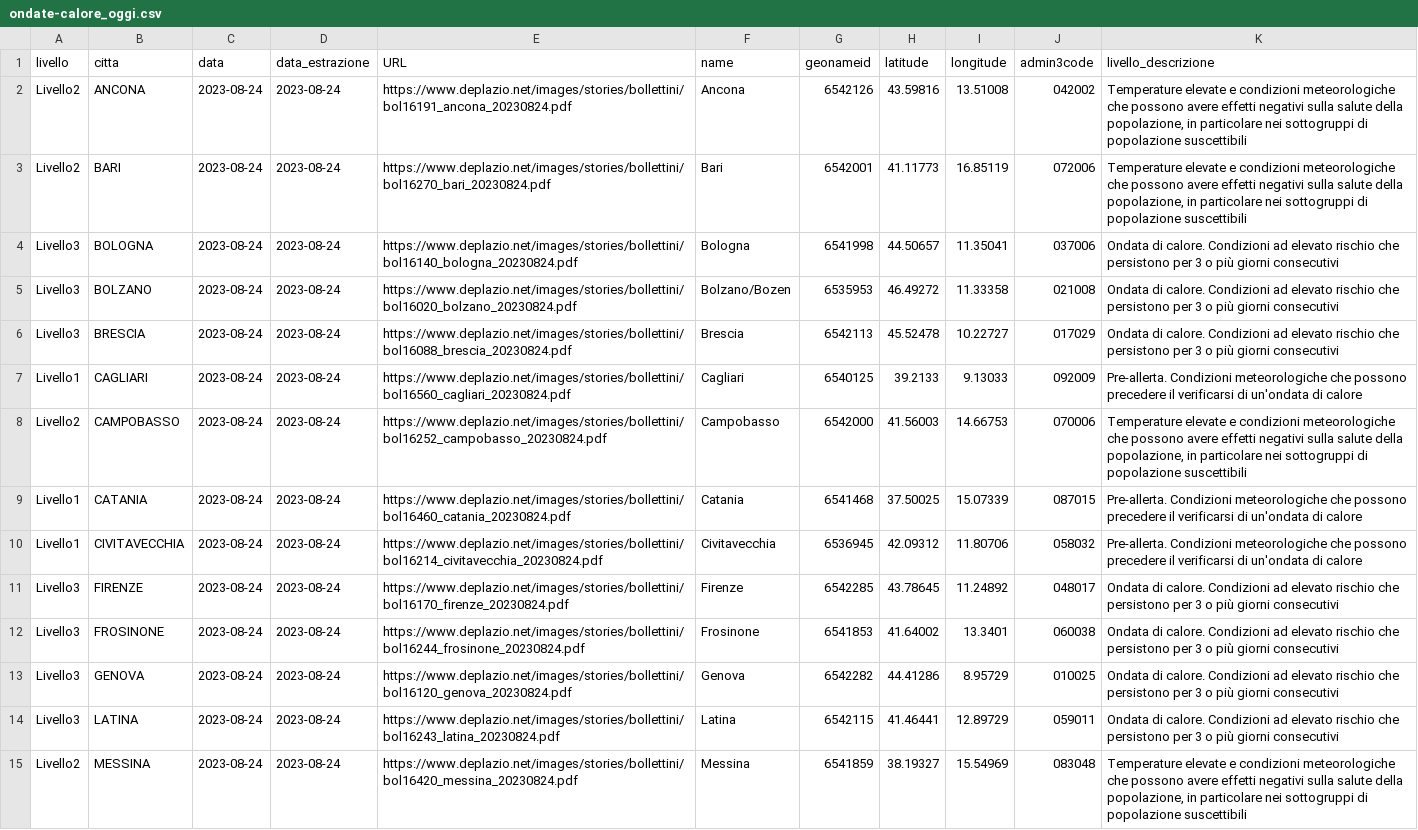
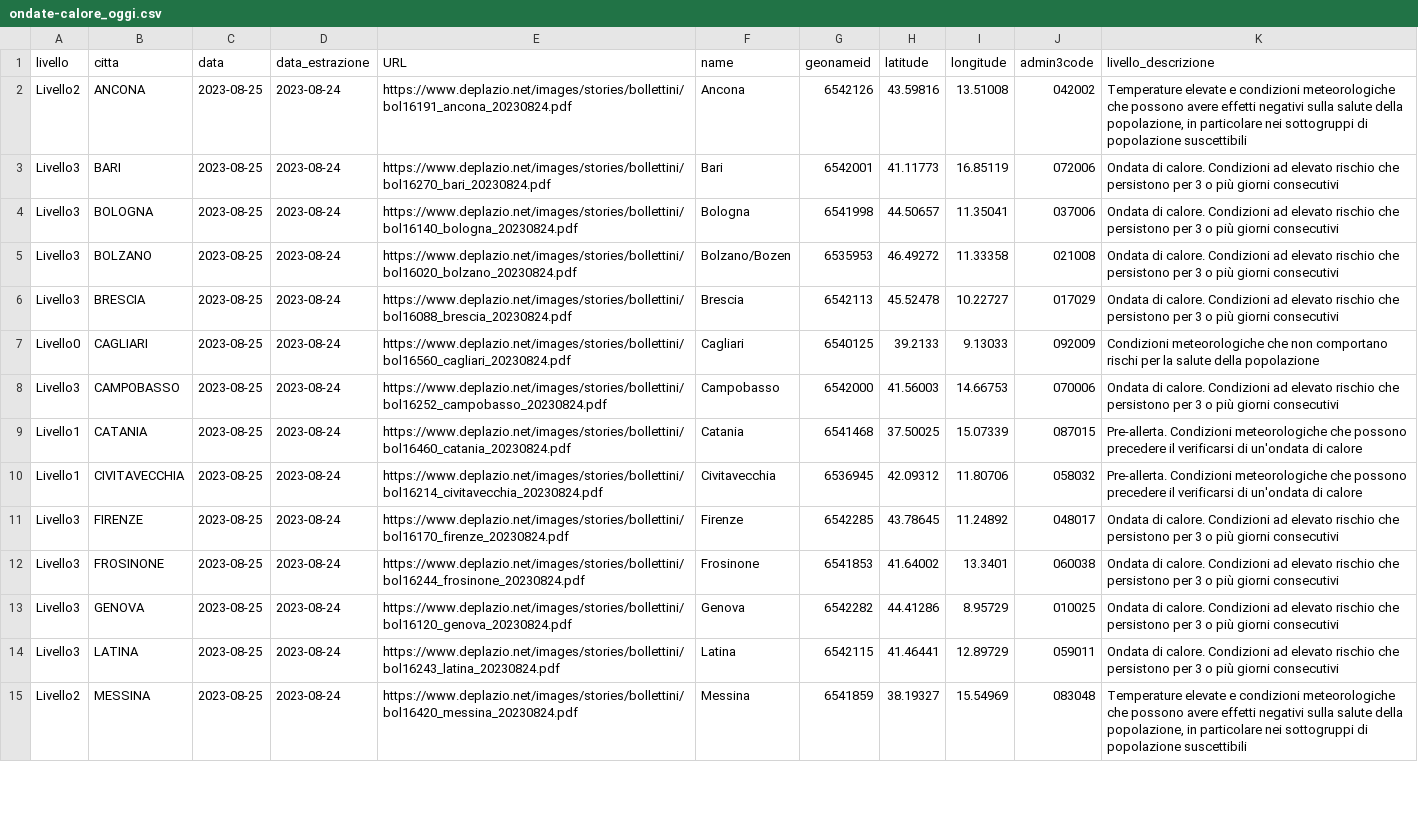
Before and after one commit to ondata/ondate-calore, a CSV file: data/ondate-calore_oggi.csv, drawn as a sheet; only a part is shown; the diff covers the shown part only; the diff names each change by its address in the sheet, - before the commit and + after, or states it on an @@ line.

```diff
--- a/data/ondate-calore_oggi.csv
+++ b/data/ondate-calore_oggi.csv
-C2:C15 (data): 2023-08-24
+C2:C15 (data): 2023-08-25
-A3 (livello): Livello2
+A3 (livello): Livello3
-K3 (livello_descrizione): Temperature elevate e condizioni meteorologiche che possono avere effetti negativi sulla salute della popolazione, in particolare nei sottogruppi di popolazione suscettibili
+K3 (livello_descrizione): Ondata di calore. Condizioni ad elevato rischio che persistono per 3 o più giorni consecutivi
-A7 (livello): Livello1
+A7 (livello): Livello0
-K7 (livello_descrizione): Pre-allerta. Condizioni meteorologiche che possono precedere il verificarsi di un'ondata di calore
+K7 (livello_descrizione): Condizioni meteorologiche che non comportano rischi per la salute della popolazione
-A8 (livello): Livello2
+A8 (livello): Livello3
-K8 (livello_descrizione): Temperature elevate e condizioni meteorologiche che possono avere effetti negativi sulla salute della popolazione, in particolare nei sottogruppi di popolazione suscettibili
+K8 (livello_descrizione): Ondata di calore. Condizioni ad elevato rischio che persistono per 3 o più giorni consecutivi
```
Also changed, not shown: 15 edited cells elsewhere in this file, elaborazioni/ondate-calore_oggi.csv.
